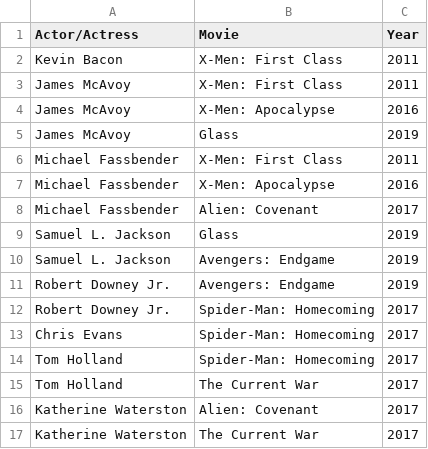
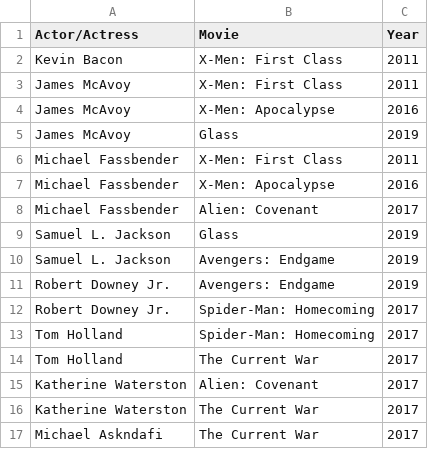
Before and after one commit to MikeDafi/cse100-pa4, a TSV file: data/imdb_small_sample.tsv, drawn as a sheet; removed rows and columns are numbered as before the commit, all else as after; the diff names each change by its address in the sheet, - before the commit and + after, or states it on an @@ line.

```diff
--- a/data/imdb_small_sample.tsv
+++ b/data/imdb_small_sample.tsv
-row 13: Chris Evans | Spider-Man: Homecoming | 2017
+row 17: Michael Askndafi | The Current War | 2017
```
Also changed, not shown: data/imdb_middle_sample copy.tsv, data/refout.tsv, 11 other files.
